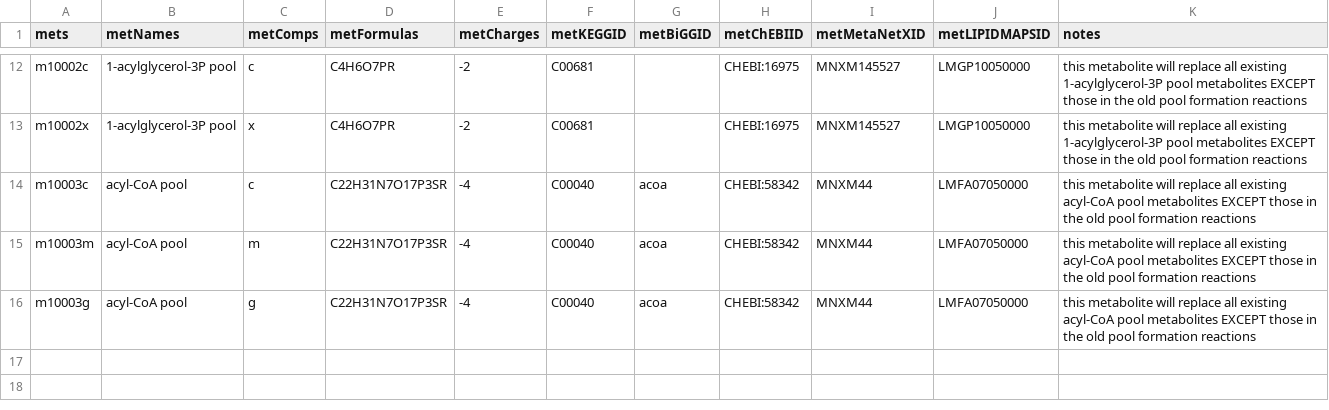
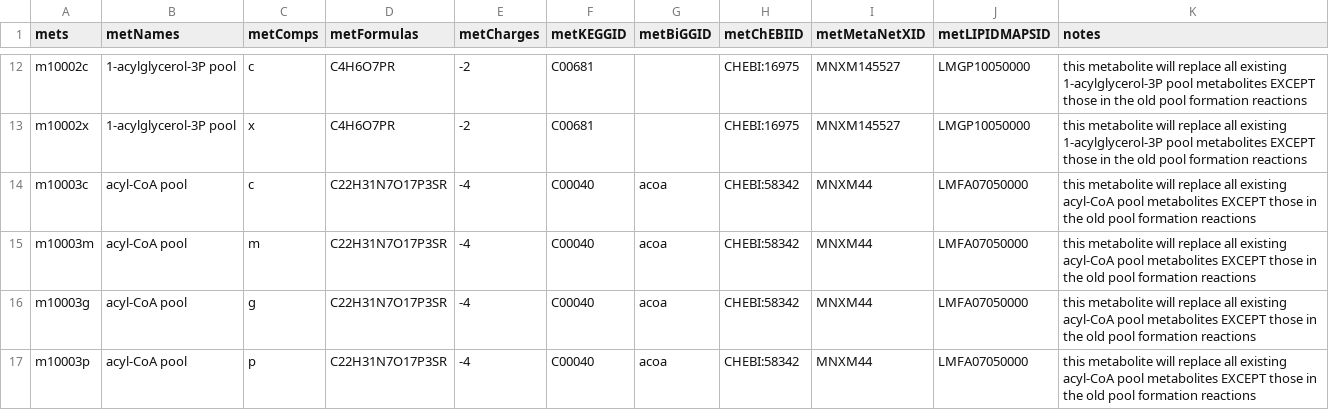
Before and after one commit to SysBioChalmers/Human-GEM, a TSV file: ComplementaryData/modelCuration/lipidPools/newLipidPoolMets.tsv, drawn as a sheet; only a part is shown, gaps mark what is left out; the diff names each change by its address in the sheet, - before the commit and + after, or states it on an @@ line.

Commit message:
feat: add acyl-CoA pool met to peroxisome, as well as transport rxn

```diff
--- a/ComplementaryData/modelCuration/lipidPools/newLipidPoolMets.tsv
+++ b/ComplementaryData/modelCuration/lipidPools/newLipidPoolMets.tsv
+row 17: m10003p | acyl-CoA pool | p | C22H31N7O17P3SR | -4 | C00040 | acoa | CHEBI:58342 | MNXM44 | LMFA07050000 | this metabolite will replace all existing acyl-CoA pool metabolites EXCEPT those in the old pool formation reactions
```
Also changed, not shown: ComplementaryData/modelCuration/lipidPools/newLipidPoolRxns.tsv.
